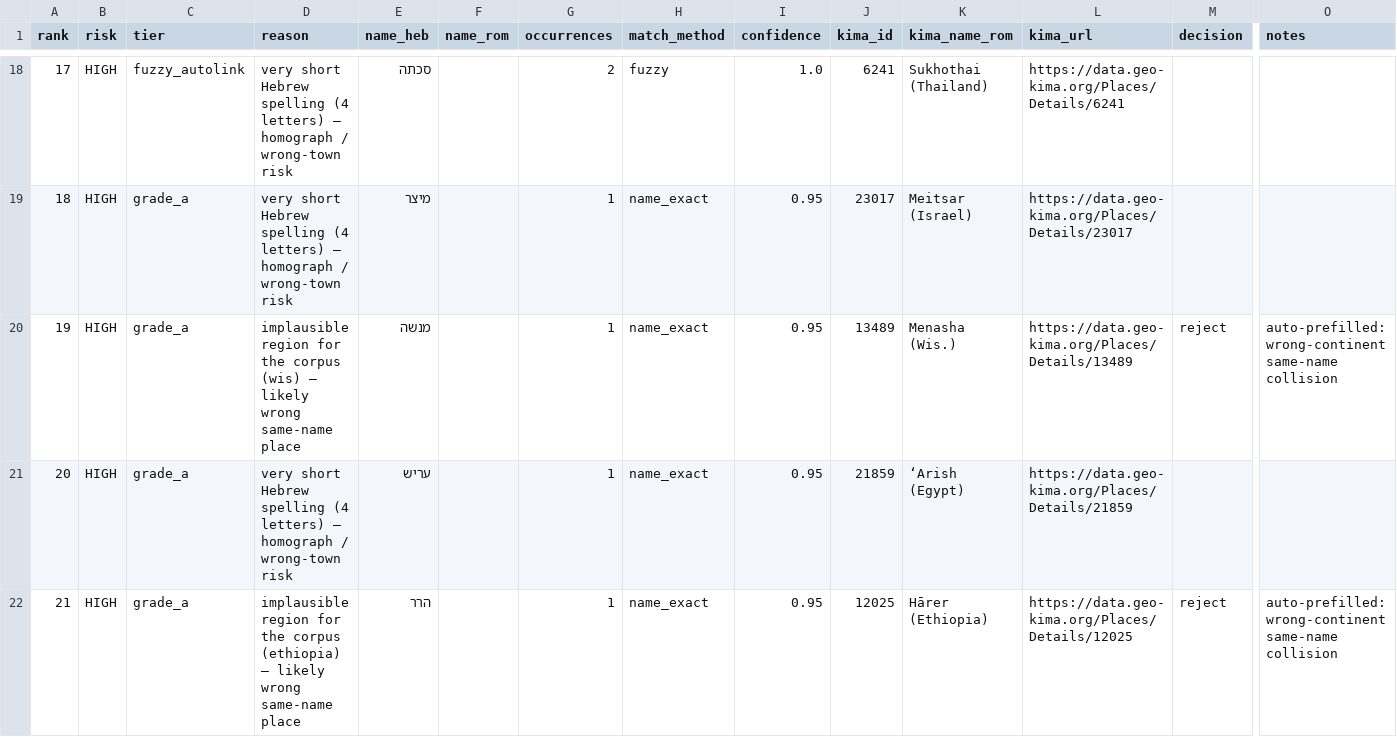
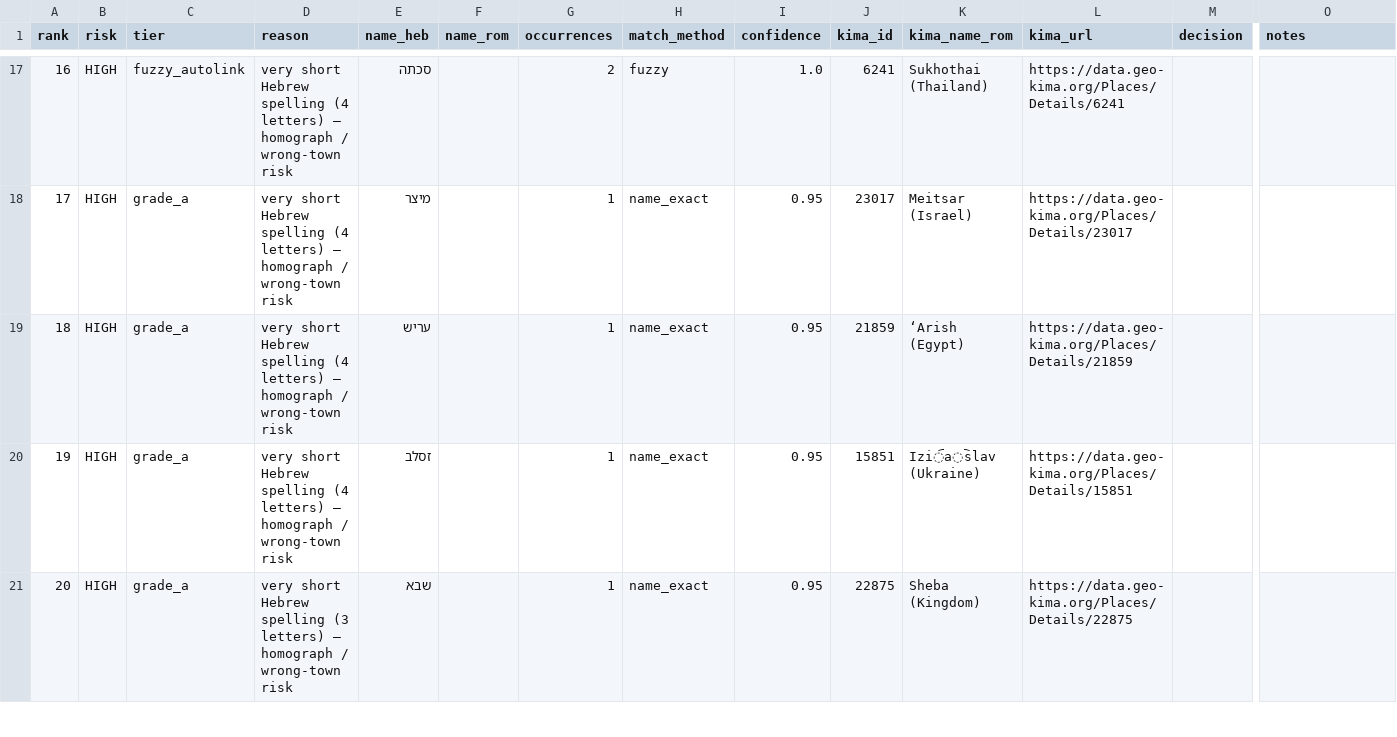
Before and after one commit to sinairusinek/Hasidigital, a TSV file: editions/kimatch/spotcheck_grade_a.tsv, drawn as a sheet; only a part is shown, gaps mark what is left out; the shorter side is filled out with more unchanged rows; rows hold the shown columns only; the diff covers the shown part only; the diff names each change by its address in the sheet, - before the commit and + after, or states it on an @@ line.

```diff
--- a/editions/kimatch/spotcheck_grade_a.tsv
+++ b/editions/kimatch/spotcheck_grade_a.tsv
@@ column A (rank) renumbered from row 13 down @@
-row 20: 19 | HIGH | grade_a | implausible region for the corpus (wis) — likely wrong same-name place | מנשה |  | 1 | name_exact | 0.95 | 13489 | Menasha (Wis.) | https://data.geo-kima.org/Places/Details/13489 | reject | auto-prefilled: wrong-continent same-name collision
-row 22: 21 | HIGH | grade_a | implausible region for the corpus (ethiopia) — likely wrong same-name place | הרר |  | 1 | name_exact | 0.95 | 12025 | Hārer (Ethiopia) | https://data.geo-kima.org/Places/Details/12025 | reject | auto-prefilled: wrong-continent same-name collision
```
Also changed, not shown: 3 removed rows elsewhere in this file, editions/kimatch/auto_confirmed.tsv, editions/kimatch/kima_review_queue.csv, 28 other files.
